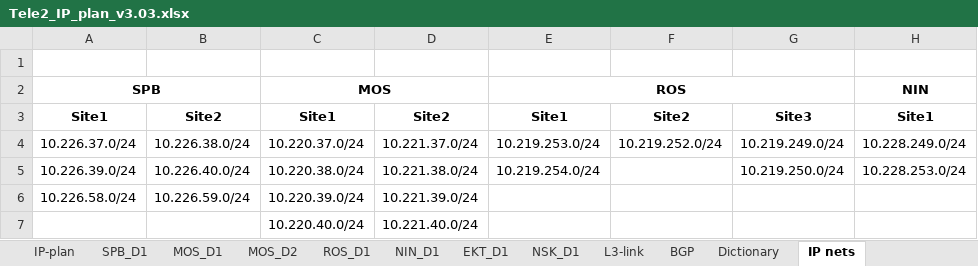
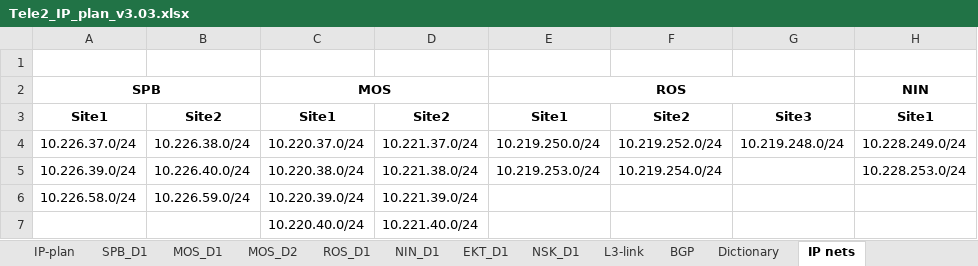
Before and after one commit to veg-str/for_ansible, an Excel workbook: project_files/Tele2_IP_plan_v3.03.xlsx, sheet IP nets, drawn as a sheet; only a part is shown; values as stored, in another font and other column widths than the file's, no borders; conditional formats not drawn; the diff names each change by its address in the sheet, - before the commit and + after, or states it on an @@ line.

```diff
--- a/project_files/Tele2_IP_plan_v3.03.xlsx (sheet IP nets)
+++ b/project_files/Tele2_IP_plan_v3.03.xlsx (sheet IP nets)
-E4: 10.219.253.0/24
+E4: 10.219.250.0/24
-G4: 10.219.249.0/24
+G4: 10.219.248.0/24
-E5: 10.219.254.0/24
+E5: 10.219.253.0/24
-F5: (empty)
+F5: 10.219.254.0/24
-G5: 10.219.250.0/24
+G5: (empty)
```
Also changed, not shown: sheet EKT_D1, sheet ROS_D1, sheet BGP, sheet IP-plan, sheet L3-link, sheet Dictionary, formulas that keep their value, hidden cells, 22 other files.
